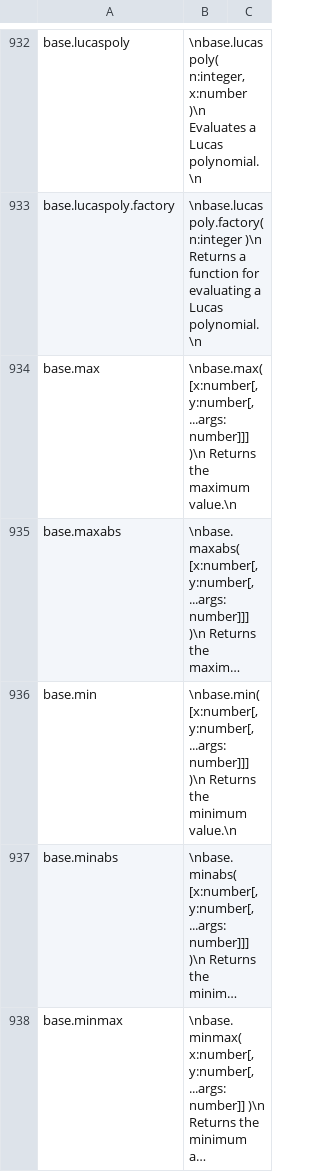
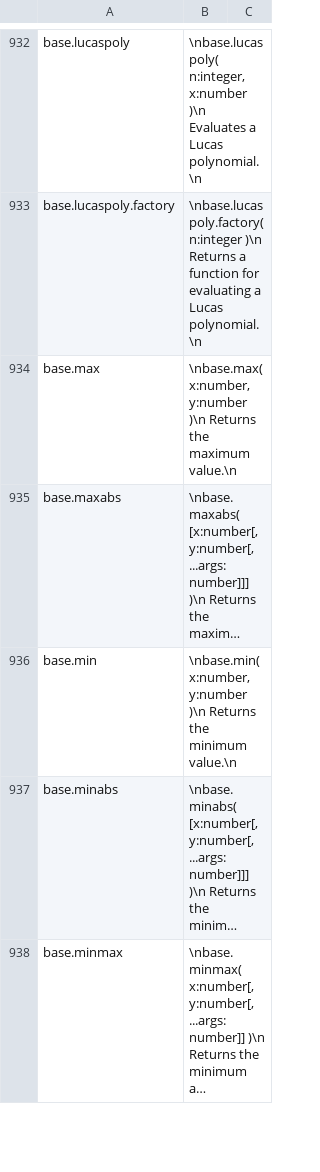
Before and after one commit to stdlib-js/repl, a CSV file: info/data/data.csv, drawn as a sheet; only a part is shown, gaps mark what is left out; long unchanged cells end in …; the diff names each change by its address in the sheet, - before the commit and + after, or states it on an @@ line.

```diff
--- a/info/data/data.csv
+++ b/info/data/data.csv
-B934: \nbase.max( [x:number[, y:number[, ...args:number]]] )\n Returns…
+B934: \nbase.max( x:number, y:number )\n Returns…
-B936: \nbase.min( [x:number[, y:number[, ...args:number]]] )\n Returns…
+B936: \nbase.min( x:number, y:number )\n Returns…
```
Also changed, not shown: signature/data/data.csv, typed-signature/data/data.csv, 5 other files.
